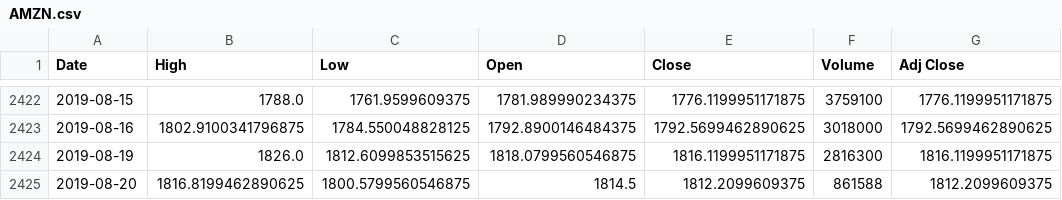
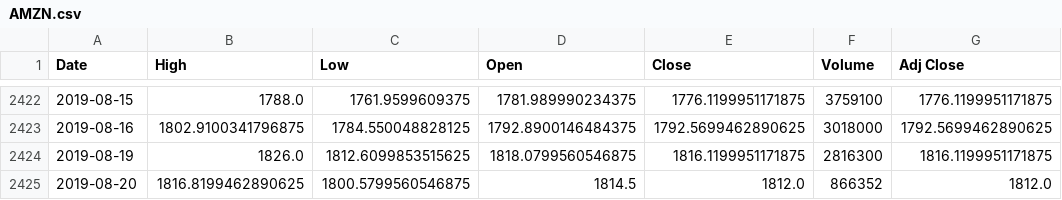
Before and after one commit to mehrakartik/sma-crossover-strategy, a CSV file: mysite/Datasets/AMZN.csv, drawn as a sheet; only a part is shown, gaps mark what is left out.

```diff
--- a/mysite/Datasets/AMZN.csv
+++ b/mysite/Datasets/AMZN.csv
@@ -2424,2 +2424,2 @@ Date,High,Low,Open,Close,Volume,Adj Close
 2019-08-19,1826.0,1812.6099853515625,1818.0799560546875,1816.1199951171875,2816300,1816.1199951171875
-2019-08-20,1816.8199462890625,1800.5799560546875,1814.5,1812.2099609375,861588,1812.2099609375
+2019-08-20,1816.8199462890625,1800.5799560546875,1814.5,1812.0,866352,1812.0
```
Also changed, not shown: 1 other file.
